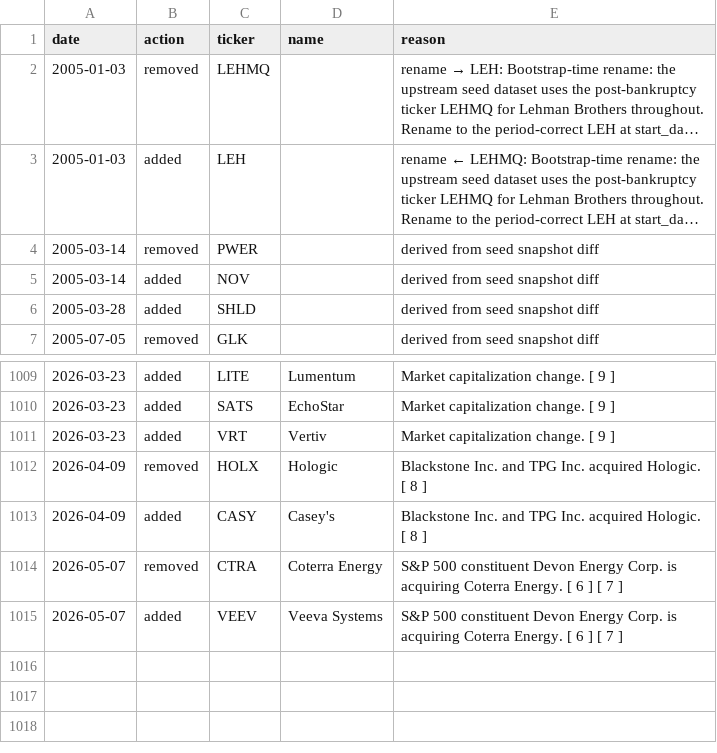
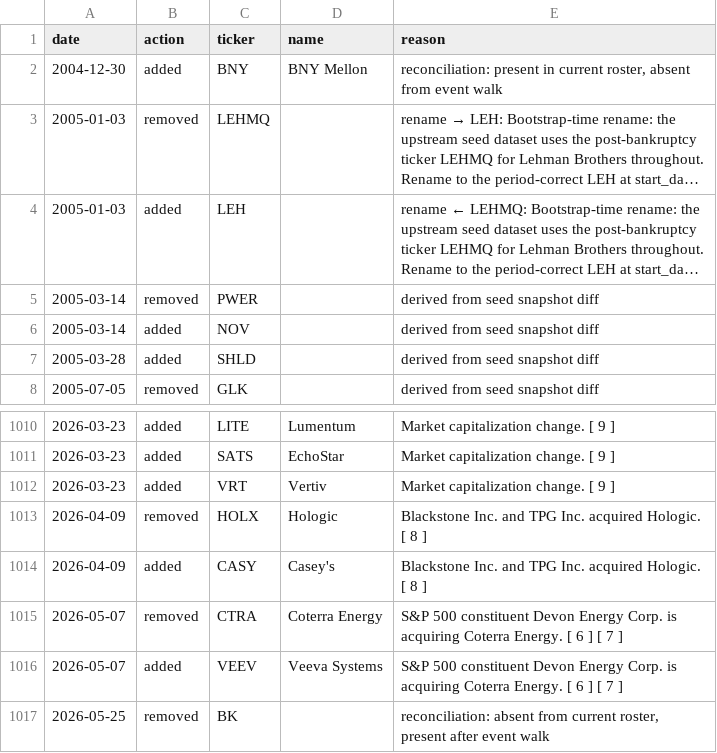
Before and after one commit to arielNacamulli/pitindex, a CSV file: pitindex/data/sp500_changes.csv, drawn as a sheet; only a part is shown, gaps mark what is left out; long unchanged cells end in …; the diff names each change by its address in the sheet, - before the commit and + after, or states it on an @@ line.

Commit message:
data: weekly refresh (2026-05-25)

```diff
--- a/pitindex/data/sp500_changes.csv
+++ b/pitindex/data/sp500_changes.csv
+row 2: 2004-12-30 | added | BNY | BNY Mellon | reconciliation: present in current roster, absent from event walk
+row 1017: 2026-05-25 | removed | BK |  | reconciliation: absent from current roster, present after event walk
```
Also changed, not shown: pitindex/data/sp500_current.csv, 2 other files.
